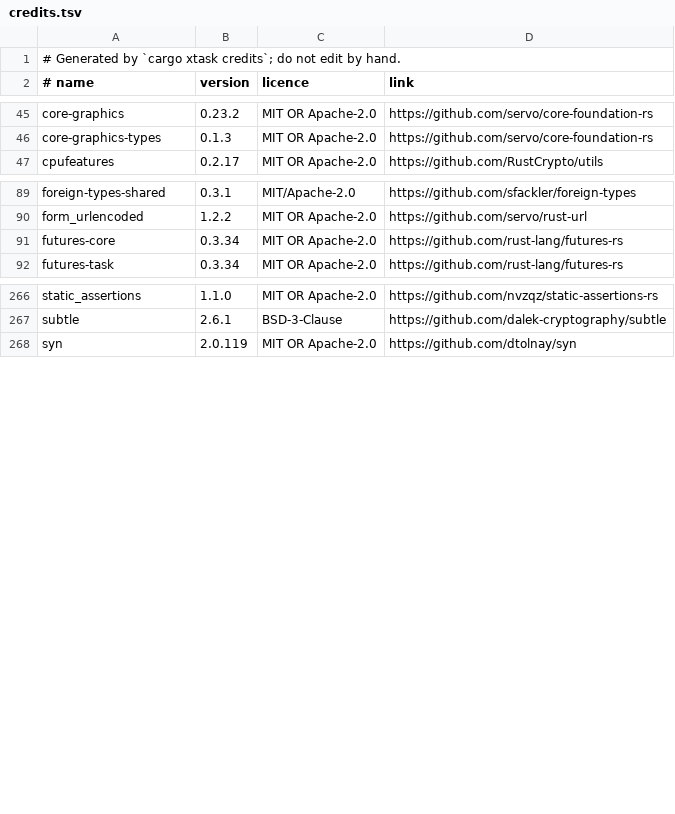
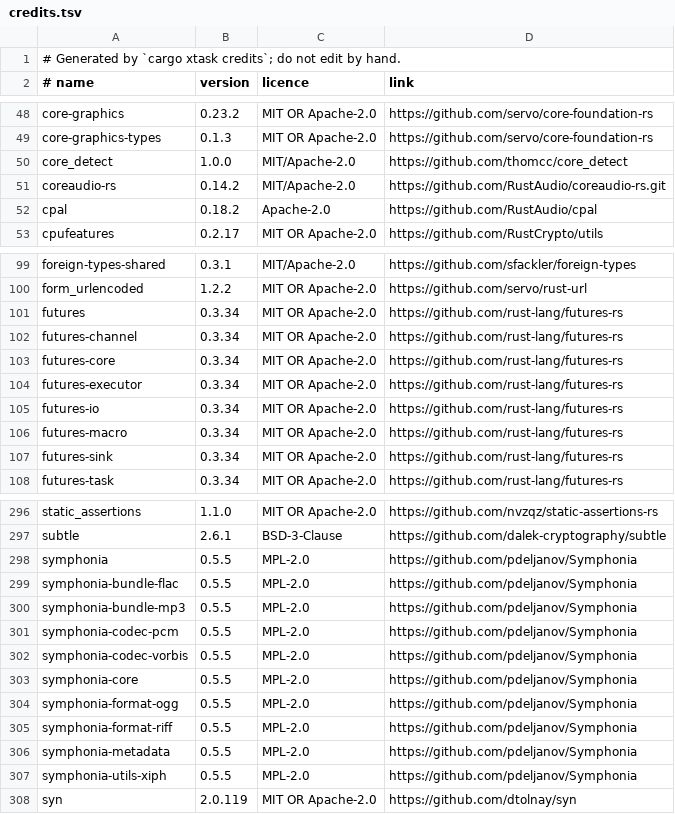
Before and after one commit to Ayatsuri2D/ayatsuri_2d, a TSV file: assets/credits.tsv, drawn as a sheet; only a part is shown, gaps mark what is left out; the diff covers the shown part only.

Commit message:
fix(credits): the credits list names the sound crates (cpal, rodio, the PulseAudio and ALSA bindings, CoreAudio and their dependencies), 40 crates the About window and the packages left out

```diff
--- a/assets/credits.tsv
+++ b/assets/credits.tsv
@@ -46,2 +49,5 @@ core-graphics	0.23.2	MIT OR Apache-2.0	https://github.com/servo/core-foundation-
 core-graphics-types	0.1.3	MIT OR Apache-2.0	https://github.com/servo/core-foundation-rs
+core_detect	1.0.0	MIT/Apache-2.0	https://github.com/thomcc/core_detect
+coreaudio-rs	0.14.2	MIT/Apache-2.0	https://github.com/RustAudio/coreaudio-rs.git
+cpal	0.18.2	Apache-2.0	https://github.com/RustAudio/cpal
 cpufeatures	0.2.17	MIT OR Apache-2.0	https://github.com/RustCrypto/utils
@@ -90,3 +100,9 @@ foreign-types-shared	0.3.1	MIT/Apache-2.0	https://github.com/sfackler/foreign-ty
 form_urlencoded	1.2.2	MIT OR Apache-2.0	https://github.com/servo/rust-url
+futures	0.3.34	MIT OR Apache-2.0	https://github.com/rust-lang/futures-rs
+futures-channel	0.3.34	MIT OR Apache-2.0	https://github.com/rust-lang/futures-rs
 futures-core	0.3.34	MIT OR Apache-2.0	https://github.com/rust-lang/futures-rs
+futures-executor	0.3.34	MIT OR Apache-2.0	https://github.com/rust-lang/futures-rs
+futures-io	0.3.34	MIT OR Apache-2.0	https://github.com/rust-lang/futures-rs
+futures-macro	0.3.34	MIT OR Apache-2.0	https://github.com/rust-lang/futures-rs
+futures-sink	0.3.34	MIT OR Apache-2.0	https://github.com/rust-lang/futures-rs
 futures-task	0.3.34	MIT OR Apache-2.0	https://github.com/rust-lang/futures-rs
@@ -267,2 +297,12 @@ static_assertions	1.1.0	MIT OR Apache-2.0	https://github.com/nvzqz/static-assert
 subtle	2.6.1	BSD-3-Clause	https://github.com/dalek-cryptography/subtle
+symphonia	0.5.5	MPL-2.0	https://github.com/pdeljanov/Symphonia
+symphonia-bundle-flac	0.5.5	MPL-2.0	https://github.com/pdeljanov/Symphonia
+symphonia-bundle-mp3	0.5.5	MPL-2.0	https://github.com/pdeljanov/Symphonia
+symphonia-codec-pcm	0.5.5	MPL-2.0	https://github.com/pdeljanov/Symphonia
+symphonia-codec-vorbis	0.5.5	MPL-2.0	https://github.com/pdeljanov/Symphonia
+symphonia-core	0.5.5	MPL-2.0	https://github.com/pdeljanov/Symphonia
+symphonia-format-ogg	0.5.5	MPL-2.0	https://github.com/pdeljanov/Symphonia
+symphonia-format-riff	0.5.5	MPL-2.0	https://github.com/pdeljanov/Symphonia
+symphonia-metadata	0.5.5	MPL-2.0	https://github.com/pdeljanov/Symphonia
+symphonia-utils-xiph	0.5.5	MPL-2.0	https://github.com/pdeljanov/Symphonia
 syn	2.0.119	MIT OR Apache-2.0	https://github.com/dtolnay/syn
```
Also changed, not shown: 21 added rows elsewhere in this file.
